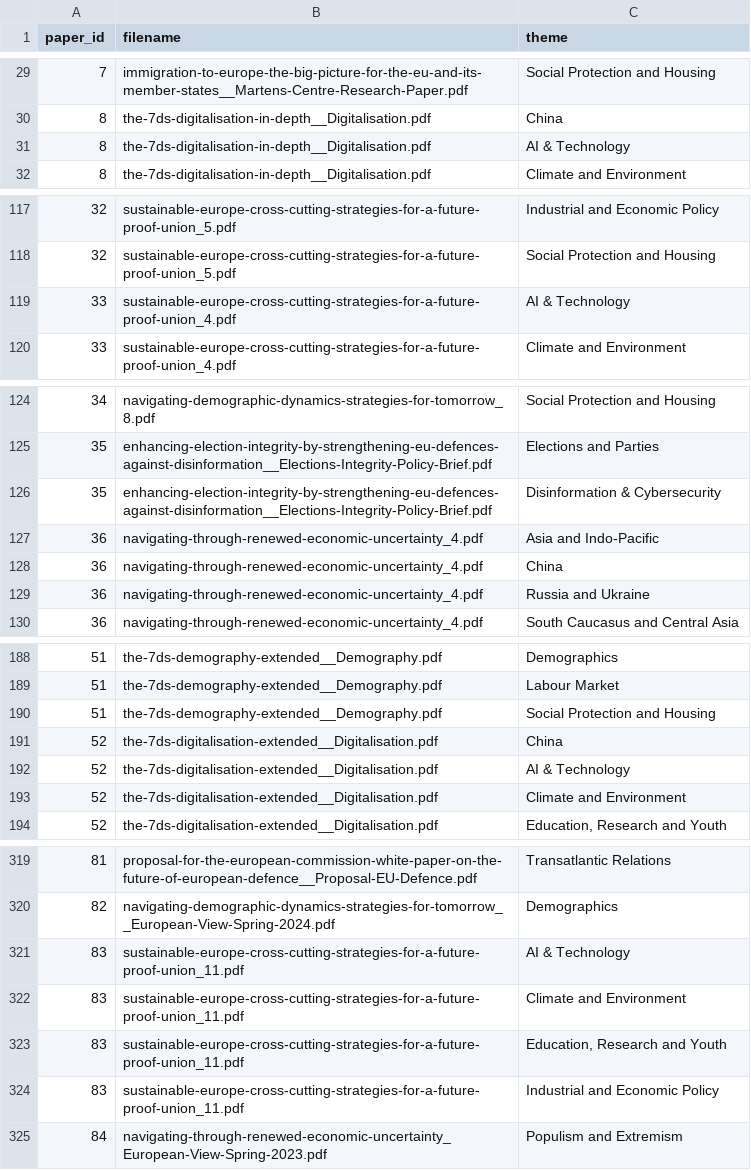
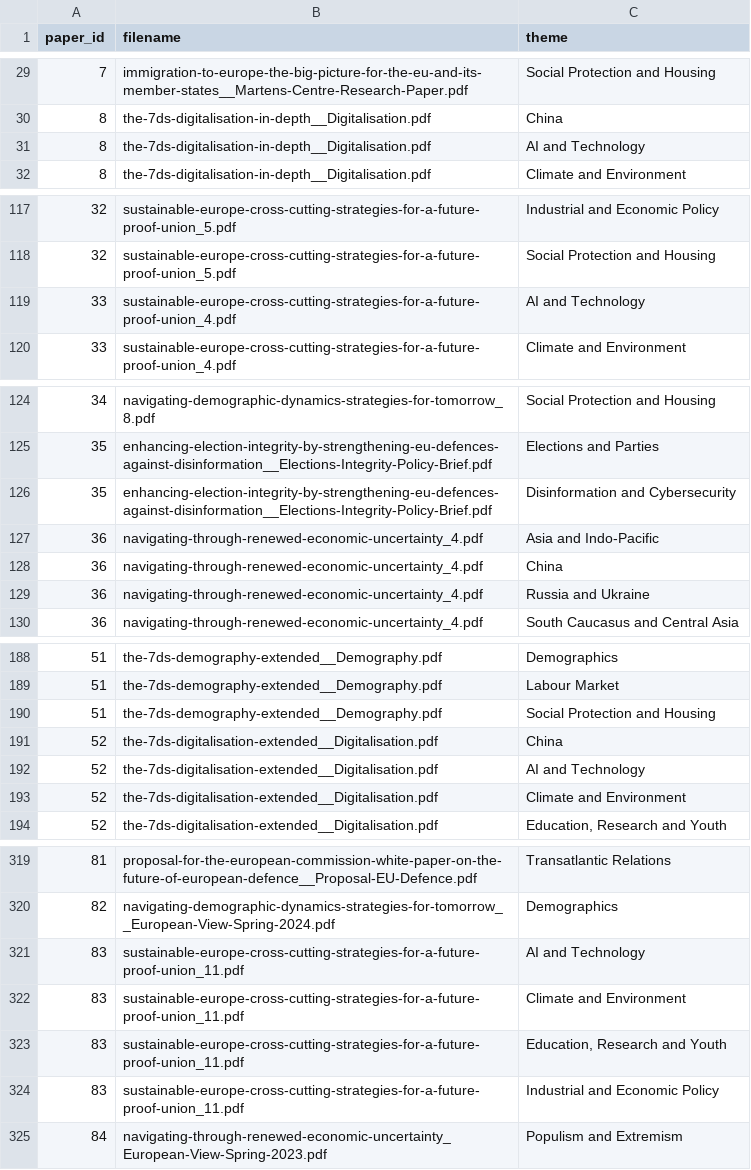
Before and after one commit to Elukosius/martens-cluster-analysis, a CSV file: data/paper_theme_table.csv, drawn as a sheet; only a part is shown, gaps mark what is left out; the diff covers the shown part only.

```diff
--- a/data/paper_theme_table.csv
+++ b/data/paper_theme_table.csv
@@ -30,3 +30,3 @@ paper_id,filename,theme
 8,the-7ds-digitalisation-in-depth__Digitalisation.pdf,China
-8,the-7ds-digitalisation-in-depth__Digitalisation.pdf,AI & Technology
+8,the-7ds-digitalisation-in-depth__Digitalisation.pdf,AI and Technology
 8,the-7ds-digitalisation-in-depth__Digitalisation.pdf,Climate and Environment
@@ -118,3 +118,3 @@ paper_id,filename,theme
 32,sustainable-europe-cross-cutting-strategies-for-a-future-proof-union_5.pdf,Social Protection and Housing
-33,sustainable-europe-cross-cutting-strategies-for-a-future-proof-union_4.pdf,AI & Technology
+33,sustainable-europe-cross-cutting-strategies-for-a-future-proof-union_4.pdf,AI and Technology
 33,sustainable-europe-cross-cutting-strategies-for-a-future-proof-union_4.pdf,Climate and Environment
@@ -125,3 +125,3 @@ paper_id,filename,theme
 35,enhancing-election-integrity-by-strengthening-eu-defences-against-disinformation__Elections-Integrity-Policy-Brief.pdf,Elections and Parties
-35,enhancing-election-integrity-by-strengthening-eu-defences-against-disinformation__Elections-Integrity-Policy-Brief.pdf,Disinformation & Cybersecurity
+35,enhancing-election-integrity-by-strengthening-eu-defences-against-disinformation__Elections-Integrity-Policy-Brief.pdf,Disinformation and Cybersecurity
 36,navigating-through-renewed-economic-uncertainty_4.pdf,Asia and Indo-Pacific
@@ -191,3 +191,3 @@ paper_id,filename,theme
 52,the-7ds-digitalisation-extended__Digitalisation.pdf,China
-52,the-7ds-digitalisation-extended__Digitalisation.pdf,AI & Technology
+52,the-7ds-digitalisation-extended__Digitalisation.pdf,AI and Technology
 52,the-7ds-digitalisation-extended__Digitalisation.pdf,Climate and Environment
@@ -320,3 +320,3 @@ paper_id,filename,theme
 82,navigating-demographic-dynamics-strategies-for-tomorrow__European-View-Spring-2024.pdf,Demographics
-83,sustainable-europe-cross-cutting-strategies-for-a-future-proof-union_11.pdf,AI & Technology
+83,sustainable-europe-cross-cutting-strategies-for-a-future-proof-union_11.pdf,AI and Technology
 83,sustainable-europe-cross-cutting-strategies-for-a-future-proof-union_11.pdf,Climate and Environment
```
Also changed, not shown: 4 edited cells elsewhere in this file, data/theme_counts.csv, data/theme_words.csv, 7 other files.
